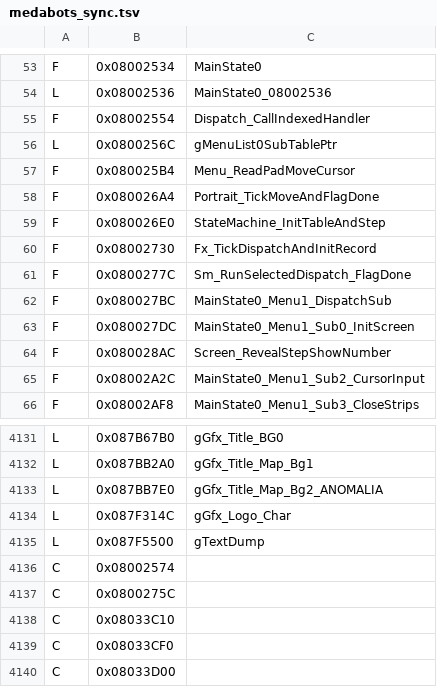
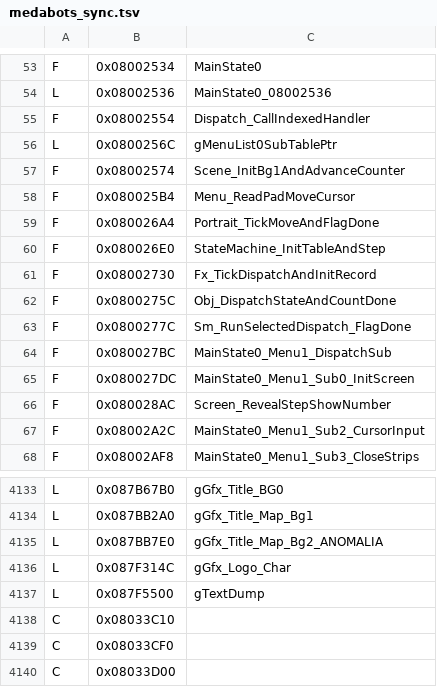
Before and after one commit to jvsdm/Medabots-Romhacking-Toolkit, a TSV file: re/ghidra/medabots_sync.tsv, drawn as a sheet; only a part is shown, gaps mark what is left out; removed rows and columns are numbered as before the commit, all else as after; the diff names each change by its address in the sheet, - before the commit and + after, or states it on an @@ line.

```diff
--- a/re/ghidra/medabots_sync.tsv
+++ b/re/ghidra/medabots_sync.tsv
+row 57: F | 0x08002574 | Scene_InitBg1AndAdvanceCounter
+row 62: F | 0x0800275C | Obj_DispatchStateAndCountDone
-row 4136: C | 0x08002574
-row 4137: C | 0x0800275C
```
Also changed, not shown: re/symbols/mtbe.csv, 2 other files.
